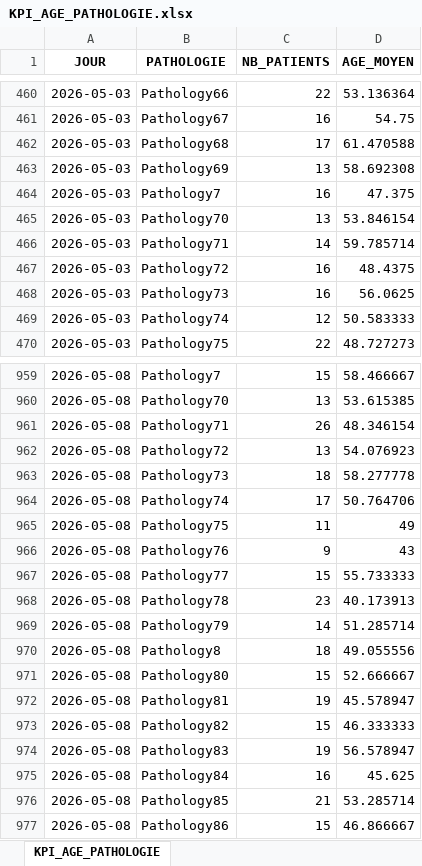
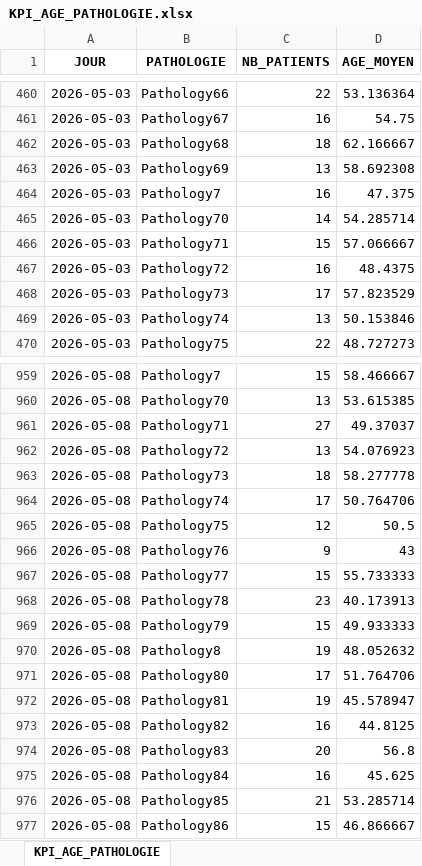
Before and after one commit to Menak49/nf26-data-warehouse, an Excel workbook: exports/xlsx/KPI_AGE_PATHOLOGIE.xlsx, sheet KPI_AGE_PATHOLOGIE, drawn as a sheet; only a part is shown, gaps mark what is left out; values as stored, in another font and other column widths than the file's, no borders; the diff covers the shown part only; the diff names each change by its address in the sheet, - before the commit and + after, or states it on an @@ line.

```diff
--- a/exports/xlsx/KPI_AGE_PATHOLOGIE.xlsx (sheet KPI_AGE_PATHOLOGIE)
+++ b/exports/xlsx/KPI_AGE_PATHOLOGIE.xlsx (sheet KPI_AGE_PATHOLOGIE)
-C462 (NB_PATIENTS): 17
+C462 (NB_PATIENTS): 18
-D462 (AGE_MOYEN): 61.470588
+D462 (AGE_MOYEN): 62.166667
-C465 (NB_PATIENTS): 13
+C465 (NB_PATIENTS): 14
-D465 (AGE_MOYEN): 53.846154
+D465 (AGE_MOYEN): 54.285714
-C466 (NB_PATIENTS): 14
+C466 (NB_PATIENTS): 15
-D466 (AGE_MOYEN): 59.785714
+D466 (AGE_MOYEN): 57.066667
-C468 (NB_PATIENTS): 16
+C468 (NB_PATIENTS): 17
-D468 (AGE_MOYEN): 56.0625
+D468 (AGE_MOYEN): 57.823529
-C469 (NB_PATIENTS): 12
+C469 (NB_PATIENTS): 13
-D469 (AGE_MOYEN): 50.583333
+D469 (AGE_MOYEN): 50.153846
-C961 (NB_PATIENTS): 26
+C961 (NB_PATIENTS): 27
-D961 (AGE_MOYEN): 48.346154
+D961 (AGE_MOYEN): 49.37037
-C965 (NB_PATIENTS): 11
+C965 (NB_PATIENTS): 12
-D965 (AGE_MOYEN): 49
+D965 (AGE_MOYEN): 50.5
-C969 (NB_PATIENTS): 14
+C969 (NB_PATIENTS): 15
-D969 (AGE_MOYEN): 51.285714
+D969 (AGE_MOYEN): 49.933333
-C970 (NB_PATIENTS): 18
+C970 (NB_PATIENTS): 19
-D970 (AGE_MOYEN): 49.055556
+D970 (AGE_MOYEN): 48.052632
-C971 (NB_PATIENTS): 15
+C971 (NB_PATIENTS): 17
-D971 (AGE_MOYEN): 52.666667
+D971 (AGE_MOYEN): 51.764706
-C973 (NB_PATIENTS): 15
+C973 (NB_PATIENTS): 16
-D973 (AGE_MOYEN): 46.333333
+D973 (AGE_MOYEN): 44.8125
-C974 (NB_PATIENTS): 19
+C974 (NB_PATIENTS): 20
-D974 (AGE_MOYEN): 56.578947
+D974 (AGE_MOYEN): 56.8
```
Also changed, not shown: 297 edited cells elsewhere in this sheet, exports/xlsx/KPI_CHAMBRES.xlsx, exports/xlsx/KPI_CHAMBRES_PATHOLOGIE.xlsx, 3 other files.
